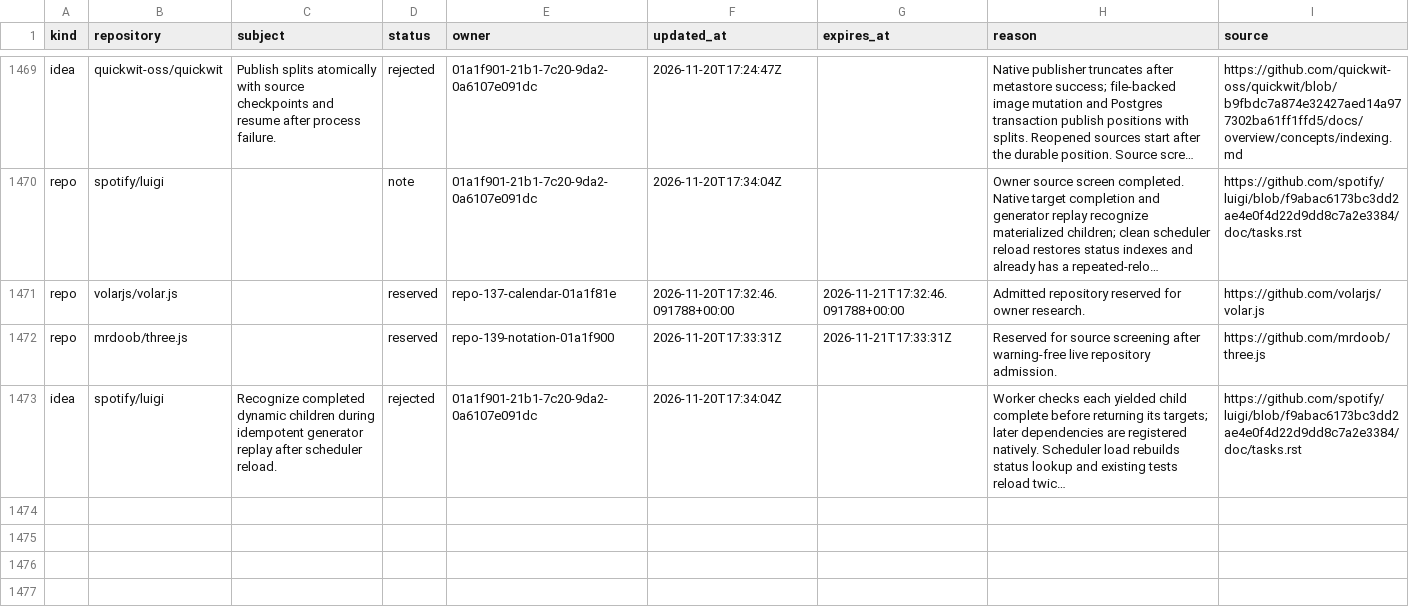
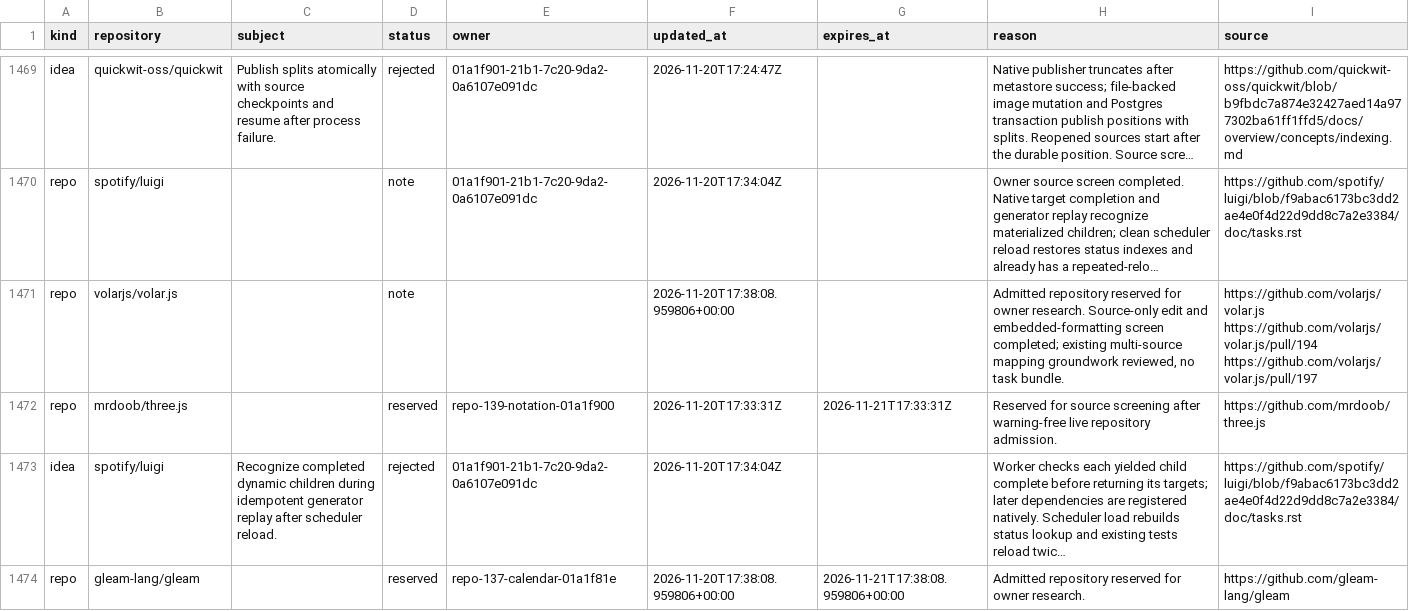
Before and after one commit to samridh-girdhar/disallowed-repos, a CSV file: registry.csv, drawn as a sheet; only a part is shown, gaps mark what is left out; long unchanged cells end in …; the diff names each change by its address in the sheet, - before the commit and + after, or states it on an @@ line.

Commit message:
Release Volar source screen and reserve admitted Gleam

```diff
--- a/registry.csv
+++ b/registry.csv
-D1471 (status): reserved
+D1471 (status): note
-E1471 (owner): repo-137-calendar-01a1f81e
+E1471 (owner): (empty)
-F1471 (updated_at): 2026-11-20T17:32:46.091788+00:00
+F1471 (updated_at): 2026-11-20T17:38:08.959806+00:00
-G1471 (expires_at): 2026-11-21T17:32:46.091788+00:00
+G1471 (expires_at): (empty)
-H1471 (reason): …owner research.
+H1471 (reason): …owner research. Source-only edit and embedded-formatting screen completed; existing multi-source mapping groundwork reviewed, no task bundle.
-I1471 (source): https://github.com/volarjs/volar.js
+I1471 (source): https://github.com/volarjs/volar.js https://github.com/volarjs/volar.js/pull/194 https://github.com/volarjs/volar.js/pull/197
+row 1474: repo | gleam-lang/gleam |  | reserved | repo-137-calendar-01a1f81e | 2026-11-20T17:38:08.959806+00:00 | 2026-11-21T17:38:08.959806+00:00 | Admitted repository reserved for owner research. | https://github.com/gleam-lang/gleam
```
